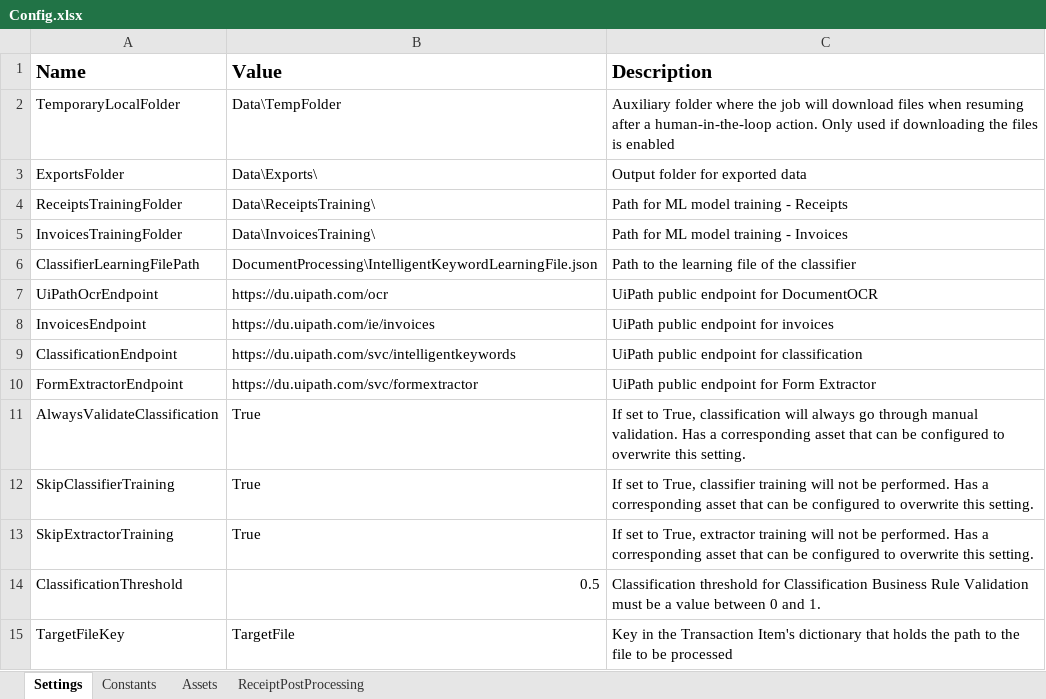
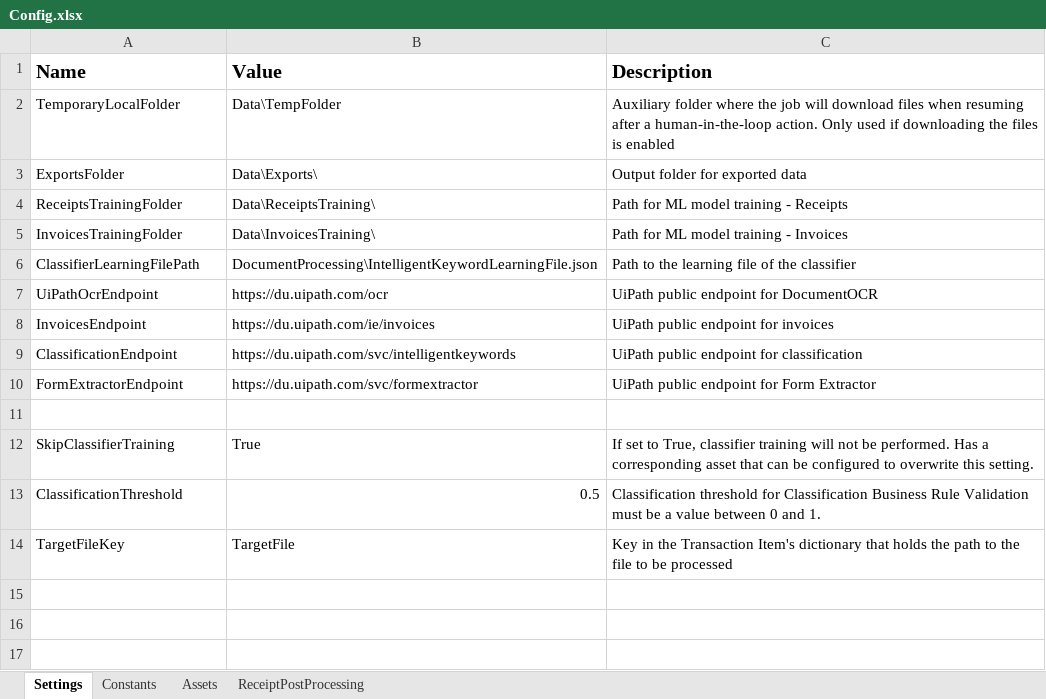
Before and after one commit to balrajkrishnappa/Navia-DU-Framework, an Excel workbook: Data/Config.xlsx, sheet Settings, drawn as a sheet; values as stored, in another font and other column widths than the file's, no borders; the diff names each change by its address in the sheet, - before the commit and + after, or states it on an @@ line.

```diff
--- a/Data/Config.xlsx (sheet Settings)
+++ b/Data/Config.xlsx (sheet Settings)
-row 11: AlwaysValidateClassification | True | If set to True, classification will always go through manual validation. Has a corresponding asset that can be configured to overwrite this setting.
+row 11: (empty)
-row 13: SkipExtractorTraining | True | If set to True, extractor training will not be performed. Has a corresponding asset that can be configured to overwrite this setting.
```
Also changed, not shown: sheet Assets.
